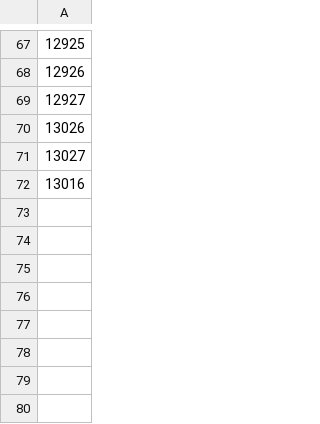
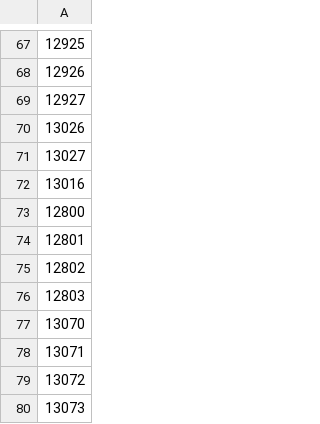
Before and after one commit to CityOfBoston/successlink-frontend, a CSV file: lib/import/reqs_exempt.csv, drawn as a sheet; only a part is shown, gaps mark what is left out; the diff names each change by its address in the sheet, - before the commit and + after, or states it on an @@ line.

Commit message:
Add additional exempt reqs

```diff
--- a/lib/import/reqs_exempt.csv
+++ b/lib/import/reqs_exempt.csv
+row 73: 12800
+row 74: 12801
+row 75: 12802
+row 76: 12803
+row 77: 13070
+row 78: 13071
+row 79: 13072
+row 80: 13073
```
